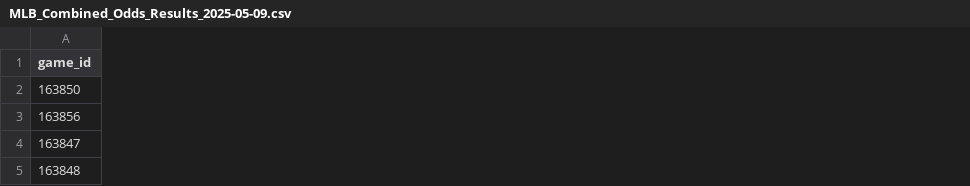
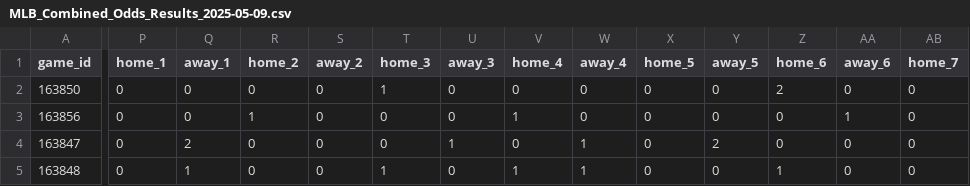
Before and after one commit to jameskroeker/mlb-betting-data-pipeline, a CSV file: data/daily/MLB_Combined_Odds_Results_2025-05-09.csv, drawn as a sheet; only a part is shown, gaps mark what is left out; the diff covers the shown part only; the diff names each change by its address in the sheet, - before the commit and + after, or states it on an @@ line.

```diff
--- a/data/daily/MLB_Combined_Odds_Results_2025-05-09.csv
+++ b/data/daily/MLB_Combined_Odds_Results_2025-05-09.csv
+column P (home_1), rows 2-5: all 0
+column Q (away_1), rows 2-5: 0 | 0 | 2 | 1
+column R (home_2), rows 2-5: 0 | 1 | 0 | 0
+column S (away_2), rows 2-5: all 0
+column T (home_3), rows 2-5: 1 | 0 | 0 | 1
+column U (away_3), rows 2-5: 0 | 0 | 1 | 0
+column V (home_4), rows 2-5: 0 | 1 | 0 | 1
+column W (away_4), rows 2-5: 0 | 0 | 1 | 1
+column X (home_5), rows 2-5: all 0
+column Y (away_5), rows 2-5: 0 | 0 | 2 | 0
+column Z (home_6), rows 2-5: 2 | 0 | 0 | 1
+column AA (away_6), rows 2-5: 0 | 1 | 0 | 0
+column AB (home_7), rows 2-5: all 0
```
Also changed, not shown: 5 added columns and 101 edited cells elsewhere in this file, 2 other files.
